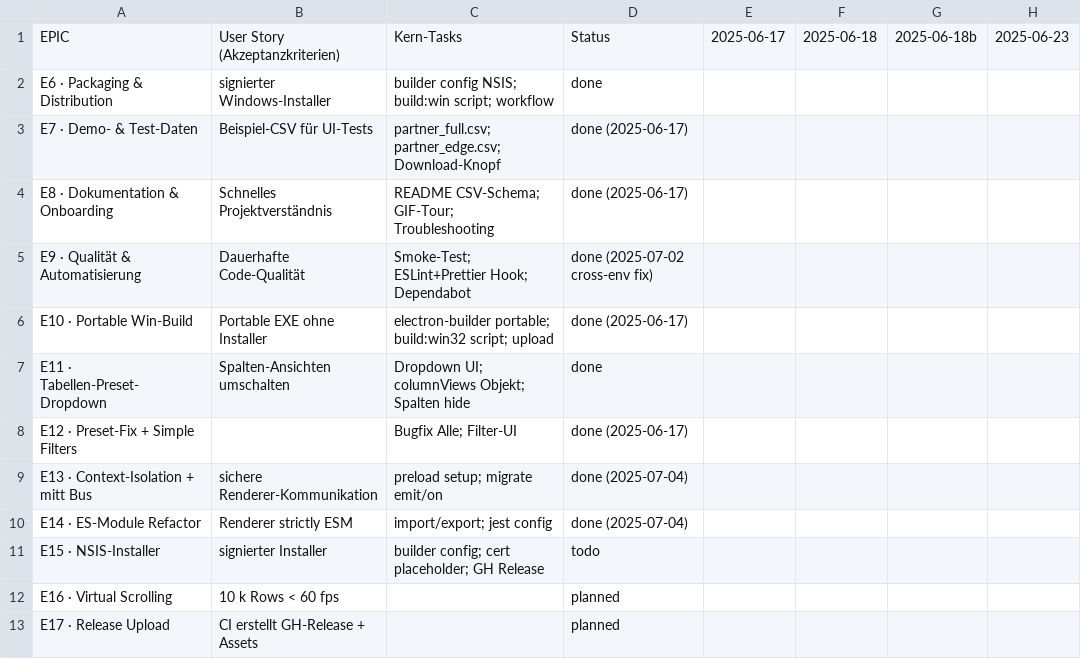
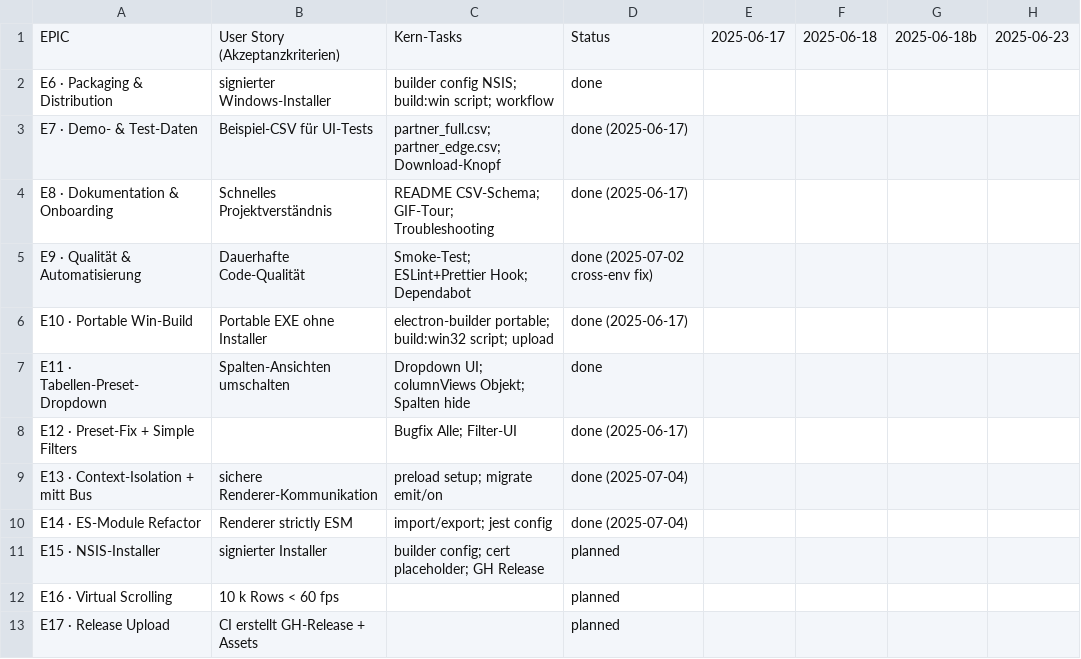
Before and after one commit to jorgemuc/partner-dashboard-clean, a CSV file: BACKLOG.csv, drawn as a sheet; only a part is shown; the diff names each change by its address in the sheet, - before the commit and + after, or states it on an @@ line.

```diff
--- a/BACKLOG.csv
+++ b/BACKLOG.csv
-D11: todo
+D11: planned
```
Also changed, not shown: 9 other files.
